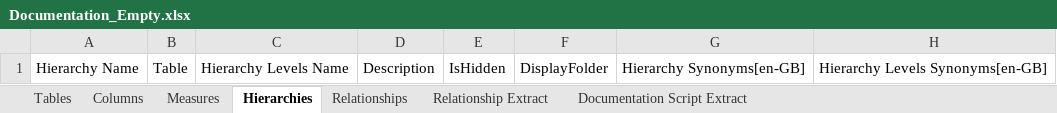
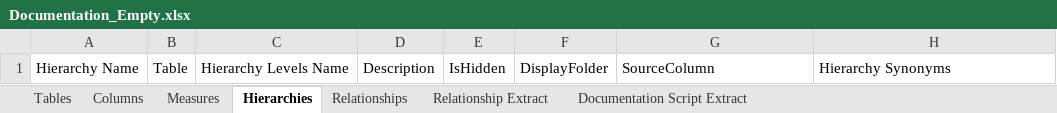
Before and after one commit to KavasiMihaly/SelfServiceBIBlog, an Excel workbook: TabularEditor/Documentation/Documentation_Empty.xlsx, sheet Hierarchies, drawn as a sheet; values as stored, in another font and other column widths than the file's, no borders; table styles not drawn; the diff names each change by its address in the sheet, - before the commit and + after, or states it on an @@ line.

```diff
--- a/TabularEditor/Documentation/Documentation_Empty.xlsx (sheet Hierarchies)
+++ b/TabularEditor/Documentation/Documentation_Empty.xlsx (sheet Hierarchies)
-G1: Hierarchy Synonyms[en-GB]
+G1: SourceColumn
-H1: Hierarchy Levels Synonyms[en-GB]
+H1: Hierarchy Synonyms
```
Also changed, not shown: sheet Documentation Script Extract, sheet Tables, sheet Columns, sheet Measures.
